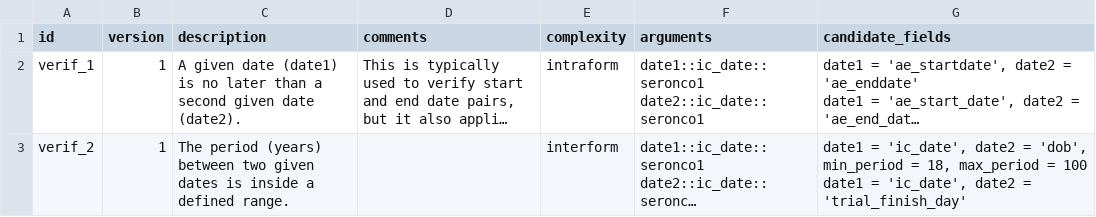
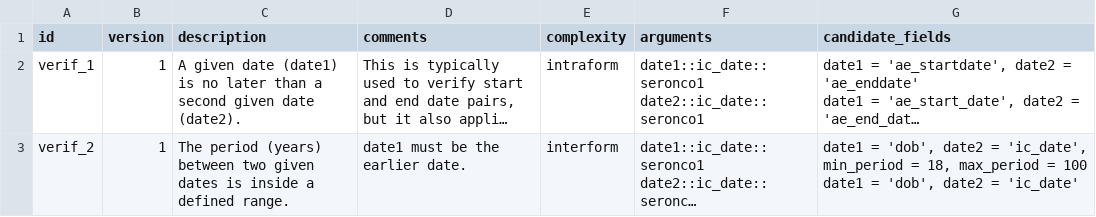
Before and after one commit to VHIO-Odyssey/argosrc, a CSV file: data-raw/plausibility_verifications_master.csv, drawn as a sheet; long unchanged cells end in …; ↵ is a line break in a cell; the diff names each change by its address in the sheet, - before the commit and + after, or states it on an @@ line.

Commit message:
Support extra mapping in plausibility checks
Enhanced argos_check_plausibility to handle extra_mapping for verification arguments. Updated plausibility_verifications_master.csv to clarify date order and adjust example values. Regenerated plausibility_verifications_master.rda to reflect CSV changes.

```diff
--- a/data-raw/plausibility_verifications_master.csv
+++ b/data-raw/plausibility_verifications_master.csv
-D3 (comments): (empty)
+D3 (comments): date1 must be the earlier date.
-G3 (candidate_fields): date1 = 'ic_date', date2 = 'dob', min_period = 18, max_period = 100 ↵ date1 = 'ic_date', date2 = 'trial_finish_day'
+G3 (candidate_fields): date1 = 'dob', date2 = 'ic_date', min_period = 18, max_period = 100 ↵ date1 = 'dob', date2 = 'ic_date'
```
Also changed, not shown: 2 other files.
